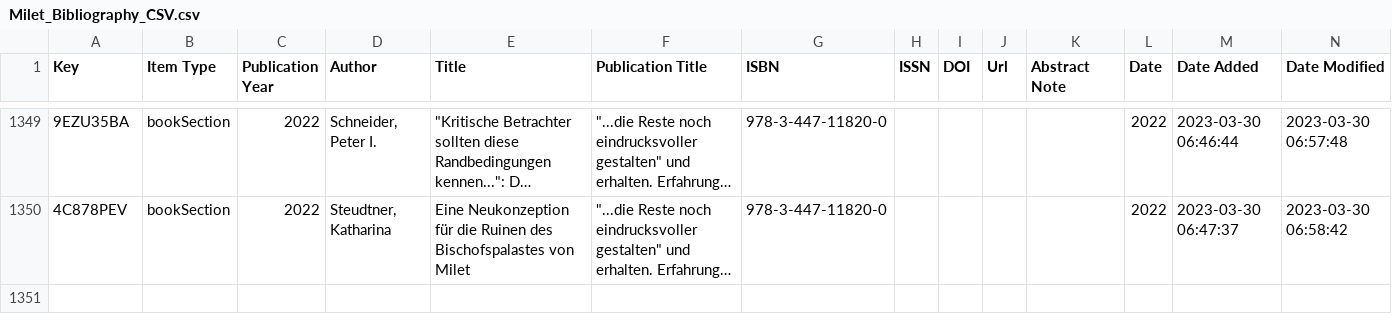
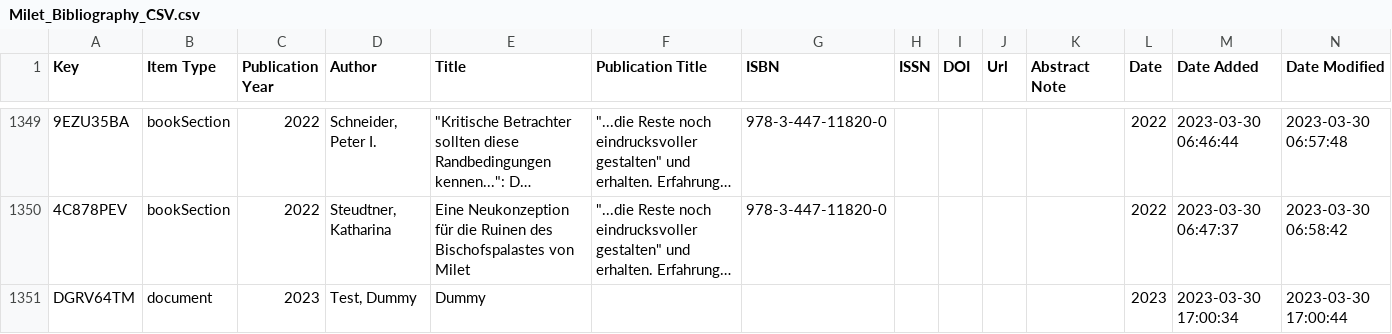
Before and after one commit to Miletus-Excavation/Miletus_Bibliography, a CSV file: data/Milet_Bibliography_CSV.csv, drawn as a sheet; only a part is shown, gaps mark what is left out; long unchanged cells end in …; rows hold the shown columns only; the diff names each change by its address in the sheet, - before the commit and + after, or states it on an @@ line.

```diff
--- a/data/Milet_Bibliography_CSV.csv
+++ b/data/Milet_Bibliography_CSV.csv
+row 1351: DGRV64TM | document | 2023 | Test, Dummy | Dummy |  |  |  |  |  |  | 2023 | 2023-03-30 17:00:34 | 2023-03-30 17:00:44
```
Also changed, not shown: 3 other files.
